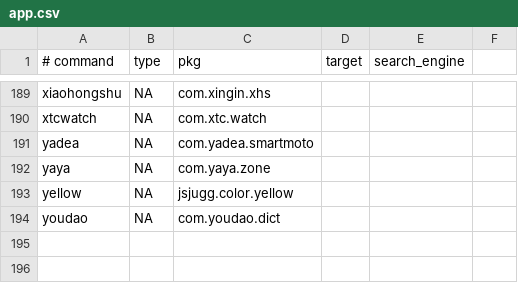
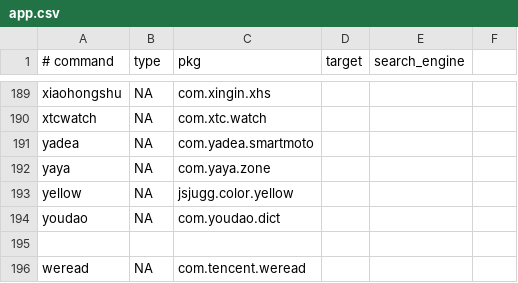
Before and after one commit to sdxedg3/mux-os, a CSV file: app.csv, drawn as a sheet; only a part is shown, gaps mark what is left out.

Commit message:
feat: add weread shortcut alias for 微信读书

```diff
--- a/app.csv
+++ b/app.csv
@@ -194 +194,3 @@ yellow,NA,jsjugg.color.yellow,,
 youdao,NA,com.youdao.dict,,
+
+weread,NA,com.tencent.weread,,
```
